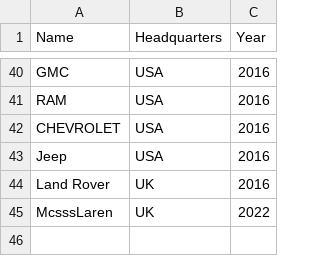
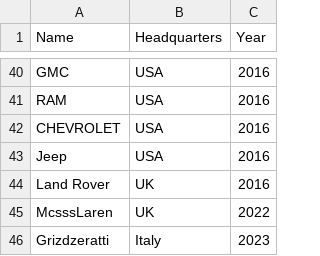
Before and after one commit to RamalhoLuis/POC_CarDetailsBlazor, a CSV file: CarDetailsDataAccess/manufacturers.csv, drawn as a sheet; only a part is shown, gaps mark what is left out; the diff names each change by its address in the sheet, - before the commit and + after, or states it on an @@ line.

```diff
--- a/CarDetailsDataAccess/manufacturers.csv
+++ b/CarDetailsDataAccess/manufacturers.csv
+row 46: Grizdzeratti | Italy | 2023
```
Also changed, not shown: 2 other files.
